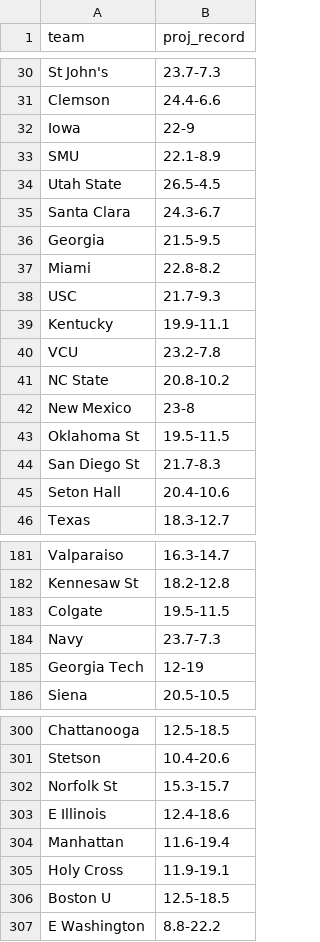
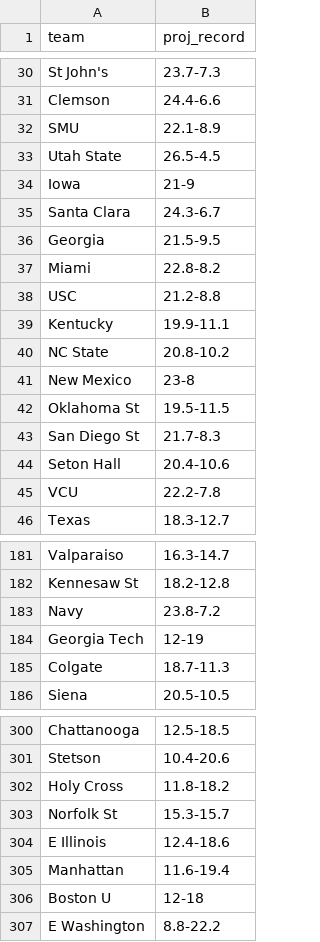
Before and after one commit to lukecassada05-eng/lukecassada.github.io, a CSV file: CBB/data/CBB_Projected_Final_Records_2026.csv, drawn as a sheet; only a part is shown, gaps mark what is left out; the diff covers the shown part only.

```diff
--- a/CBB/data/CBB_Projected_Final_Records_2026.csv
+++ b/CBB/data/CBB_Projected_Final_Records_2026.csv
@@ -31,5 +31,5 @@ St John's,23.7-7.3
 Clemson,24.4-6.6
-Iowa,22-9
 SMU,22.1-8.9
 Utah State,26.5-4.5
+Iowa,21-9
 Santa Clara,24.3-6.7
@@ -37,5 +37,4 @@ Georgia,21.5-9.5
 Miami,22.8-8.2
-USC,21.7-9.3
+USC,21.2-8.8
 Kentucky,19.9-11.1
-VCU,23.2-7.8
 NC State,20.8-10.2
@@ -45,2 +44,3 @@ San Diego St,21.7-8.3
 Seton Hall,20.4-10.6
+VCU,22.2-7.8
 Texas,18.3-12.7
@@ -182,5 +182,5 @@ Valparaiso,16.3-14.7
 Kennesaw St,18.2-12.8
-Colgate,19.5-11.5
-Navy,23.7-7.3
+Navy,23.8-7.2
 Georgia Tech,12-19
+Colgate,18.7-11.3
 Siena,20.5-10.5
@@ -301,2 +301,3 @@ Chattanooga,12.5-18.5
 Stetson,10.4-20.6
+Holy Cross,11.8-18.2
 Norfolk St,15.3-15.7
@@ -304,4 +305,3 @@ E Illinois,12.4-18.6
 Manhattan,11.6-19.4
-Holy Cross,11.9-19.1
-Boston U,12.5-18.5
+Boston U,12-18
 E Washington,8.8-22.2
```
Also changed, not shown: 4 added rows, 4 removed rows, 1 moved row and 2 edited cells elsewhere in this file, CBB/data/CBB_Elo_Future_Game_Predictions.csv, CBB/data/CBB_Projected_Records_SOS_2026.csv.
